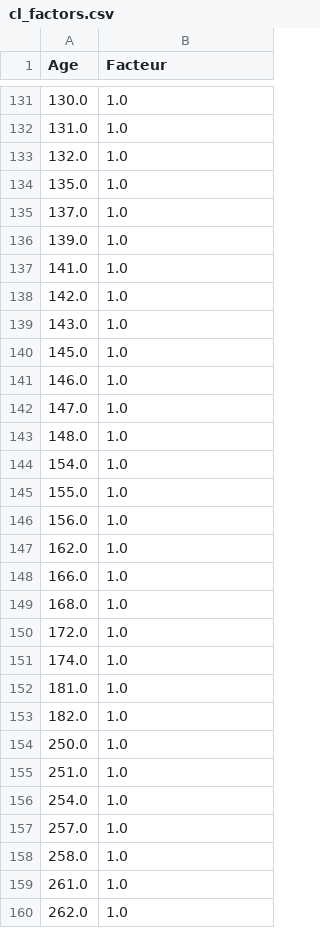
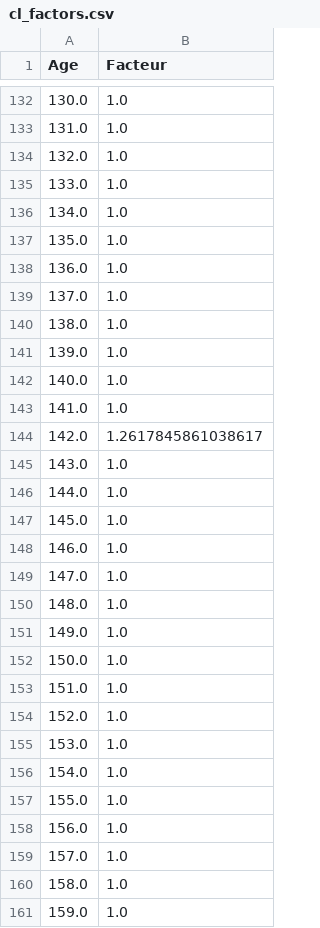
Before and after one commit to Endoresuu/PFE, a CSV file: cl_factors.csv, drawn as a sheet; only a part is shown, gaps mark what is left out; the shorter side is filled out with more unchanged rows; the diff covers the shown part only.

```diff
--- a/cl_factors.csv
+++ b/cl_factors.csv
@@ -133,8 +134,14 @@ Age,Facteur
 132.0,1.0
+133.0,1.0
+134.0,1.0
 135.0,1.0
+136.0,1.0
 137.0,1.0
+138.0,1.0
 139.0,1.0
+140.0,1.0
 141.0,1.0
-142.0,1.0
+142.0,1.2617845861038617
 143.0,1.0
+144.0,1.0
 145.0,1.0
@@ -143,2 +150,7 @@ Age,Facteur
 148.0,1.0
+149.0,1.0
+150.0,1.0
+151.0,1.0
+152.0,1.0
+153.0,1.0
 154.0,1.0
@@ -146 +158,4 @@ Age,Facteur
 156.0,1.0
+157.0,1.0
+158.0,1.0
+159.0,1.0
```
Also changed, not shown: 29 added rows and 50 edited cells elsewhere in this file, cl_baseline_structure_terme.csv, 9 other files.
